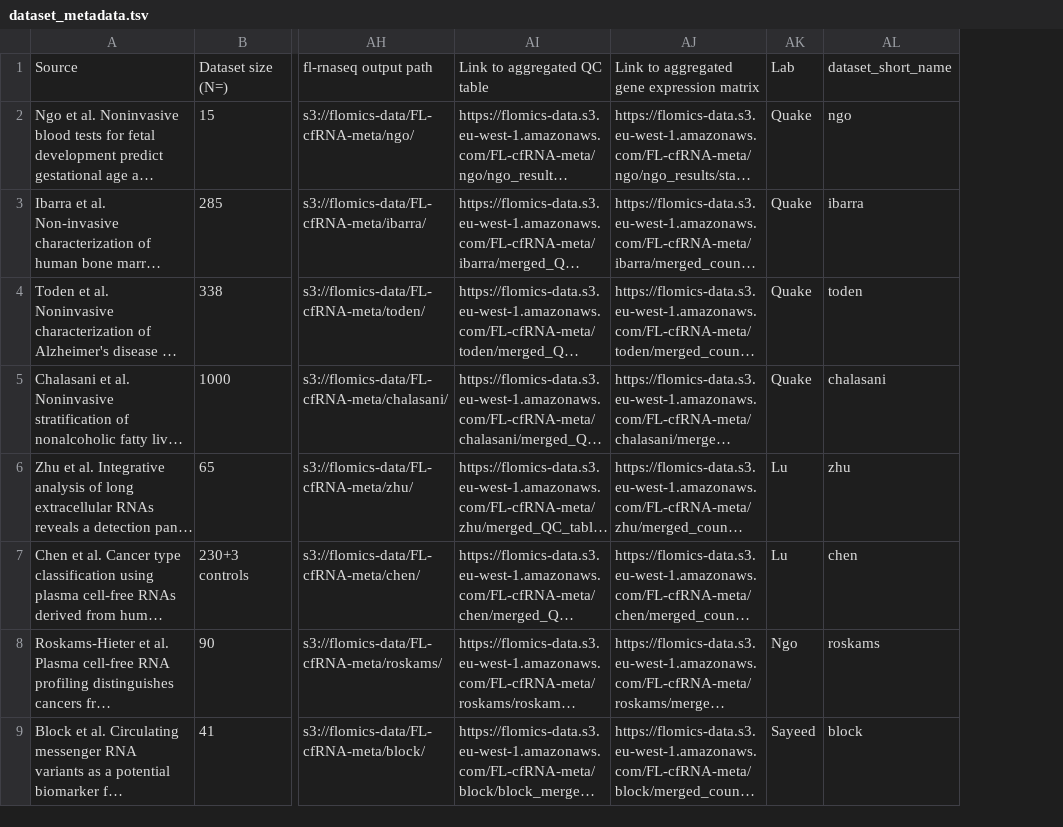
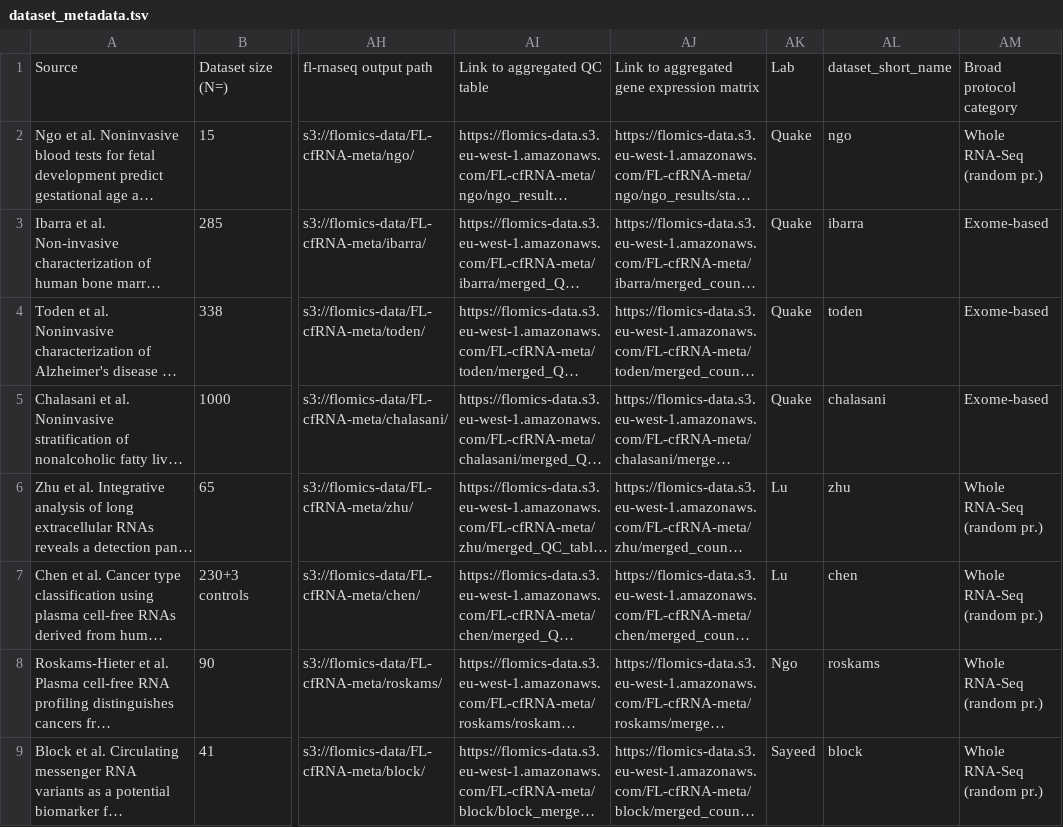
Before and after one commit to Flomics/fl-cfRNAmeta, a TSV file: sra_metadata/dataset_metadata.tsv, drawn as a sheet; only a part is shown, gaps mark what is left out; long unchanged cells end in …; the diff names each change by its address in the sheet, - before the commit and + after, or states it on an @@ line.

```diff
--- a/sra_metadata/dataset_metadata.tsv
+++ b/sra_metadata/dataset_metadata.tsv
+column AM, rows 1-9: Broad protocol category | Whole RNA-Seq (random pr.) | Exome-based | Exome-based | Exome-based | Whole RNA-Seq (random pr.) | Whole RNA-Seq (random pr.) | Whole RNA-Seq (random pr.) | Whole RNA-Seq (random pr.)
```
Also changed, not shown: 3 other files.
